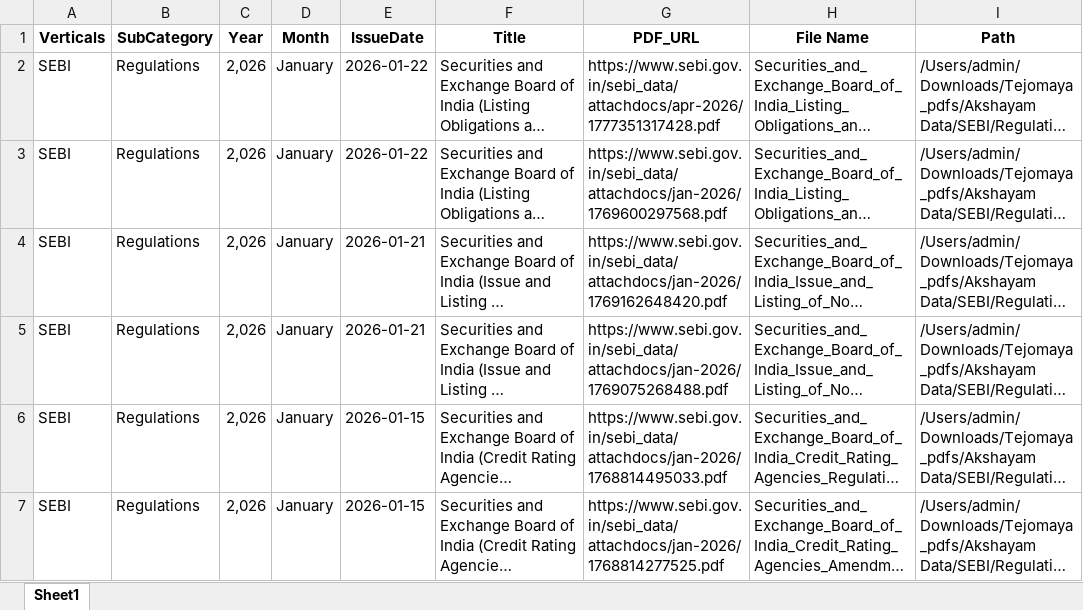
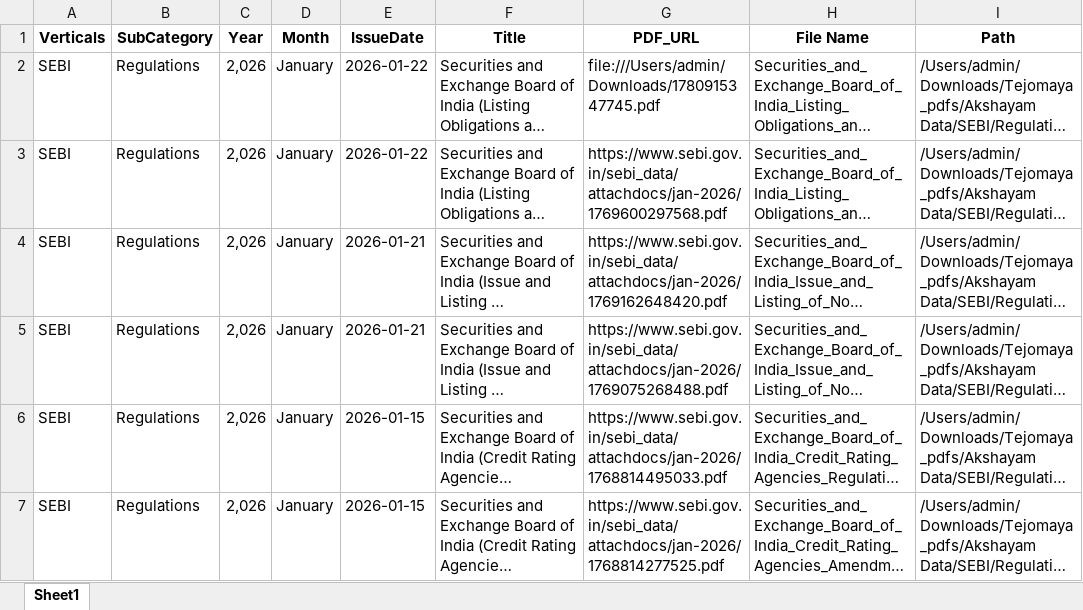
Before and after one commit to Indumatibv/Newsletters, an Excel workbook: Pravartiya/data/temp/Searching_agent_output_mac.xlsx, sheet Sheet1, drawn as a sheet; only a part is shown; long unchanged cells end in …; values as stored, in another font and other column widths than the file's, no borders; the diff names each change by its address in the sheet, - before the commit and + after, or states it on an @@ line.

```diff
--- a/Pravartiya/data/temp/Searching_agent_output_mac.xlsx (sheet Sheet1)
+++ b/Pravartiya/data/temp/Searching_agent_output_mac.xlsx (sheet Sheet1)
-G2 (PDF_URL): https://www.sebi.gov.in/sebi_data/attachdocs/apr-2026/1777351317428.pdf
+G2 (PDF_URL): file:///Users/admin/Downloads/1780915347745.pdf
```
Also changed, not shown: Pravartiya/data/output_excels/circulars-2026-04/SEBI.xlsx, Pravartiya/data/temp/NSE BSE/may-NSE-BSE-Searching_agent_output.xlsx, 19 other files.
